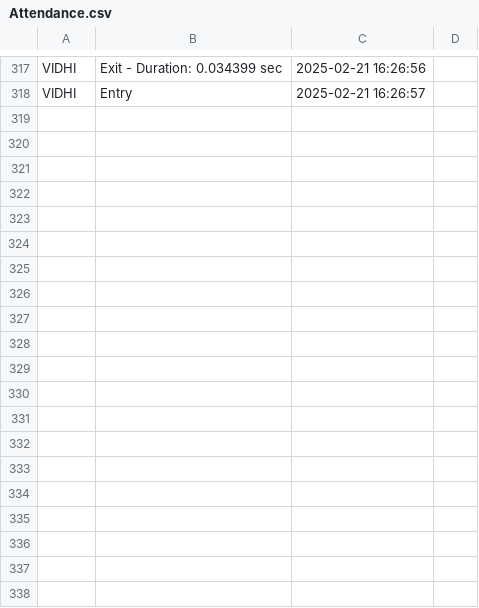
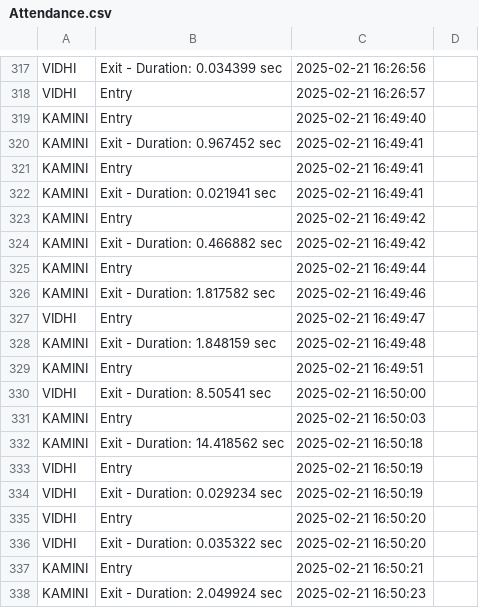
Before and after one commit to vidhi1812/Recognized-System, a CSV file: Attendance.csv, drawn as a sheet; only a part is shown, gaps mark what is left out; the diff covers the shown part only.

```diff
--- a/Attendance.csv
+++ b/Attendance.csv
@@ -318 +318,21 @@ VIDHI,Exit - Duration: 0.034399 sec,2025-02-21 16:26:56
 VIDHI,Entry,2025-02-21 16:26:57
+KAMINI,Entry,2025-02-21 16:49:40
+KAMINI,Exit - Duration: 0.967452 sec,2025-02-21 16:49:41
+KAMINI,Entry,2025-02-21 16:49:41
+KAMINI,Exit - Duration: 0.021941 sec,2025-02-21 16:49:41
+KAMINI,Entry,2025-02-21 16:49:42
+KAMINI,Exit - Duration: 0.466882 sec,2025-02-21 16:49:42
+KAMINI,Entry,2025-02-21 16:49:44
+KAMINI,Exit - Duration: 1.817582 sec,2025-02-21 16:49:46
+VIDHI,Entry,2025-02-21 16:49:47
+KAMINI,Exit - Duration: 1.848159 sec,2025-02-21 16:49:48
+KAMINI,Entry,2025-02-21 16:49:51
+VIDHI,Exit - Duration: 8.50541 sec,2025-02-21 16:50:00
+KAMINI,Entry,2025-02-21 16:50:03
+KAMINI,Exit - Duration: 14.418562 sec,2025-02-21 16:50:18
+VIDHI,Entry,2025-02-21 16:50:19
+VIDHI,Exit - Duration: 0.029234 sec,2025-02-21 16:50:19
+VIDHI,Entry,2025-02-21 16:50:20
+VIDHI,Exit - Duration: 0.035322 sec,2025-02-21 16:50:20
+KAMINI,Entry,2025-02-21 16:50:21
+KAMINI,Exit - Duration: 2.049924 sec,2025-02-21 16:50:23
```
Also changed, not shown: 23 added rows elsewhere in this file, 2 other files.
